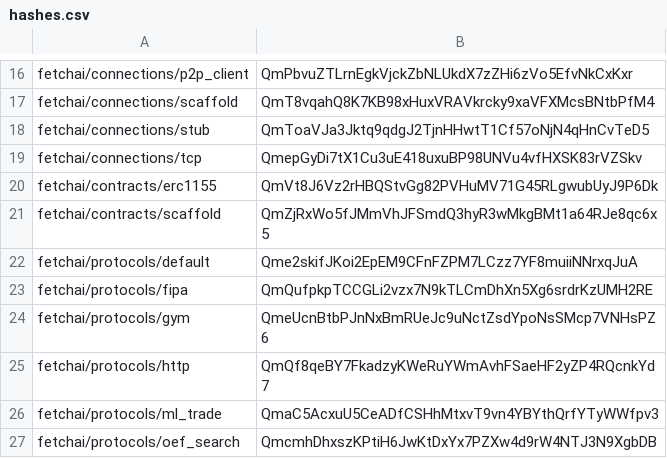
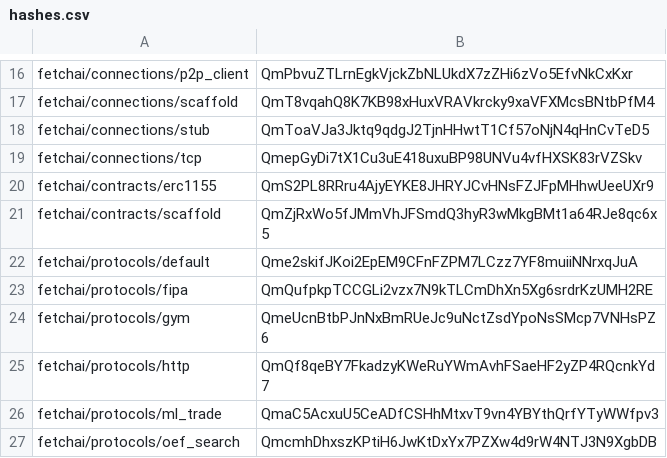
Before and after one commit to fetchai/agents-aea, a CSV file: packages/hashes.csv, drawn as a sheet; only a part is shown, gaps mark what is left out.

```diff
--- a/packages/hashes.csv
+++ b/packages/hashes.csv
@@ -19,3 +19,3 @@ fetchai/connections/stub,QmToaVJa3Jktq9qdgJ2TjnHHwtT1Cf57oNjN4qHnCvTeD5
 fetchai/connections/tcp,QmepGyDi7tX1Cu3uE418uxuBP98UNVu4vfHXSK83rVZSkv
-fetchai/contracts/erc1155,QmVt8J6Vz2rHBQStvGg82PVHuMV71G45RLgwubUyJ9P6Dk
+fetchai/contracts/erc1155,QmS2PL8RRru4AjyEYKE8JHRYJCvHNsFZJFpMHhwUeeUXr9
 fetchai/contracts/scaffold,QmZjRxWo5fJMmVhJFSmdQ3hyR3wMkgBMt1a64RJe8qc6x5
```
Also changed, not shown: 6 other files.
